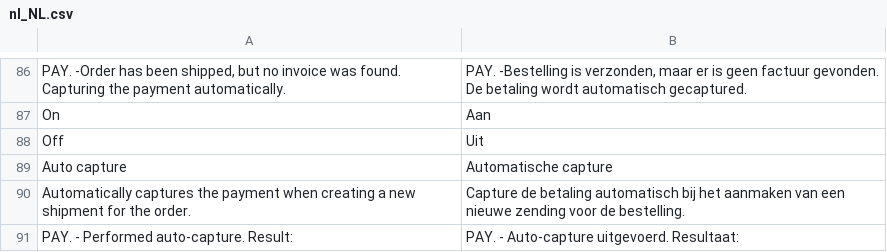
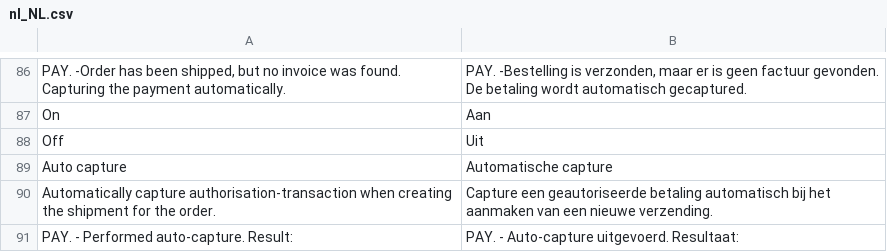
Before and after one commit to paynl/magento2-plugin, a CSV file: i18n/nl_NL.csv, drawn as a sheet; only a part is shown, gaps mark what is left out.

```diff
--- a/i18n/nl_NL.csv
+++ b/i18n/nl_NL.csv
@@ -91,3 +91,3 @@
 "Auto capture","Automatische capture"
-"Automatically captures the payment when creating a new shipment for the order.","Capture de betaling automatisch bij het aanmaken van een nieuwe zending voor de bestelling."
+"Automatically capture authorisation-transaction when creating the shipment for the order.","Capture een geautoriseerde betaling automatisch bij het aanmaken van een nieuwe verzending."
 "PAY. - Performed auto-capture. Result: ","PAY. - Auto-capture uitgevoerd. Resultaat: "
```
Also changed, not shown: i18n/en_US.csv.
